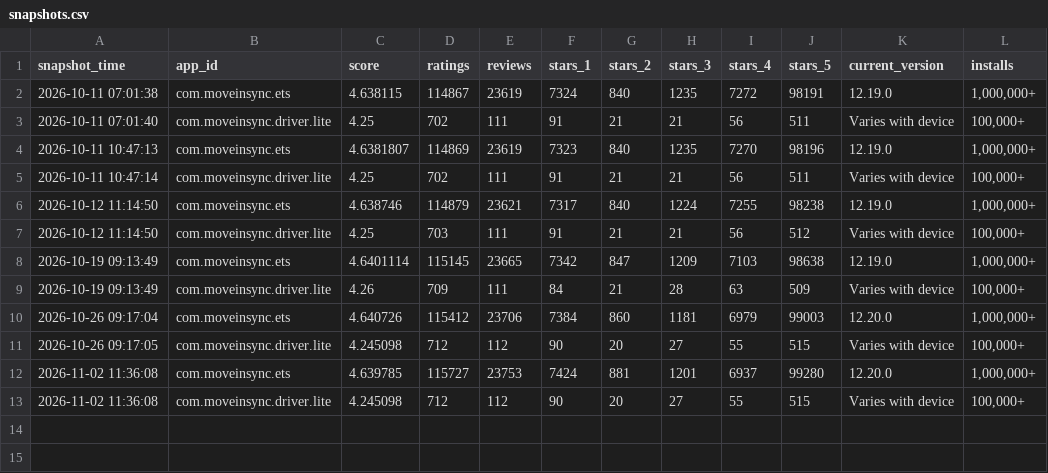
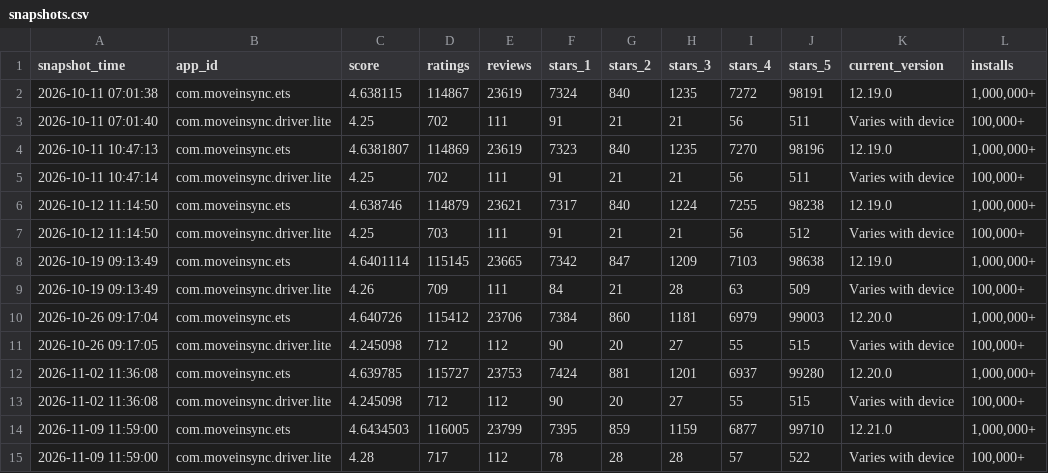
Before and after one commit to Heman1223/moveinsync-review-analyzer, a CSV file: data/snapshots.csv, drawn as a sheet.

```diff
--- a/data/snapshots.csv
+++ b/data/snapshots.csv
@@ -13 +13,3 @@ snapshot_time,app_id,score,ratings,reviews,stars_1,stars_2,stars_3,stars_4,stars
 2026-11-02 11:36:08,com.moveinsync.driver.lite,4.245098,712,112,90,20,27,55,515,Varies with device,"100,000+"
+2026-11-09 11:59:00,com.moveinsync.ets,4.6434503,116005,23799,7395,859,1159,6877,99710,12.21.0,"1,000,000+"
+2026-11-09 11:59:00,com.moveinsync.driver.lite,4.28,717,112,78,28,28,57,522,Varies with device,"100,000+"
```
Also changed, not shown: data/benchmark.csv, data/fetch_log.csv, 4 other files.
